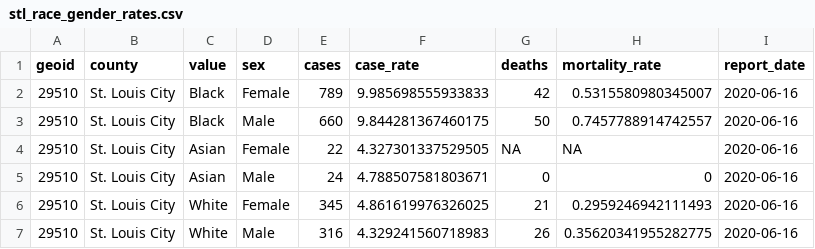
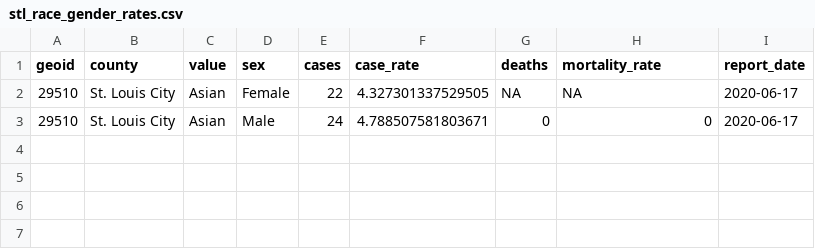
Before and after one commit to slu-openGIS/covid_daily_viz_archive, a CSV file: data/individual/stl_race_gender_rates.csv, drawn as a sheet.

```diff
--- a/data/individual/stl_race_gender_rates.csv
+++ b/data/individual/stl_race_gender_rates.csv
@@ -1,7 +1,3 @@
 geoid,county,value,sex,cases,case_rate,deaths,mortality_rate,report_date
-29510,St. Louis City,Black,Female,789,9.985698555933833,42,0.5315580980345007,2020-06-16
-29510,St. Louis City,Black,Male,660,9.844281367460175,50,0.7457788914742557,2020-06-16
-29510,St. Louis City,Asian,Female,22,4.327301337529505,NA,NA,2020-06-16
-29510,St. Louis City,Asian,Male,24,4.788507581803671,0,0,2020-06-16
-29510,St. Louis City,White,Female,345,4.861619976326025,21,0.2959246942111493,2020-06-16
-29510,St. Louis City,White,Male,316,4.329241560718983,26,0.35620341955282775,2020-06-16
+29510,St. Louis City,Asian,Female,22,4.327301337529505,NA,NA,2020-06-17
+29510,St. Louis City,Asian,Male,24,4.788507581803671,0,0,2020-06-17
```
Also changed, not shown: data/individual/stl_race_rates.csv, data/metro/stl_hospital.csv, 11 other files.
